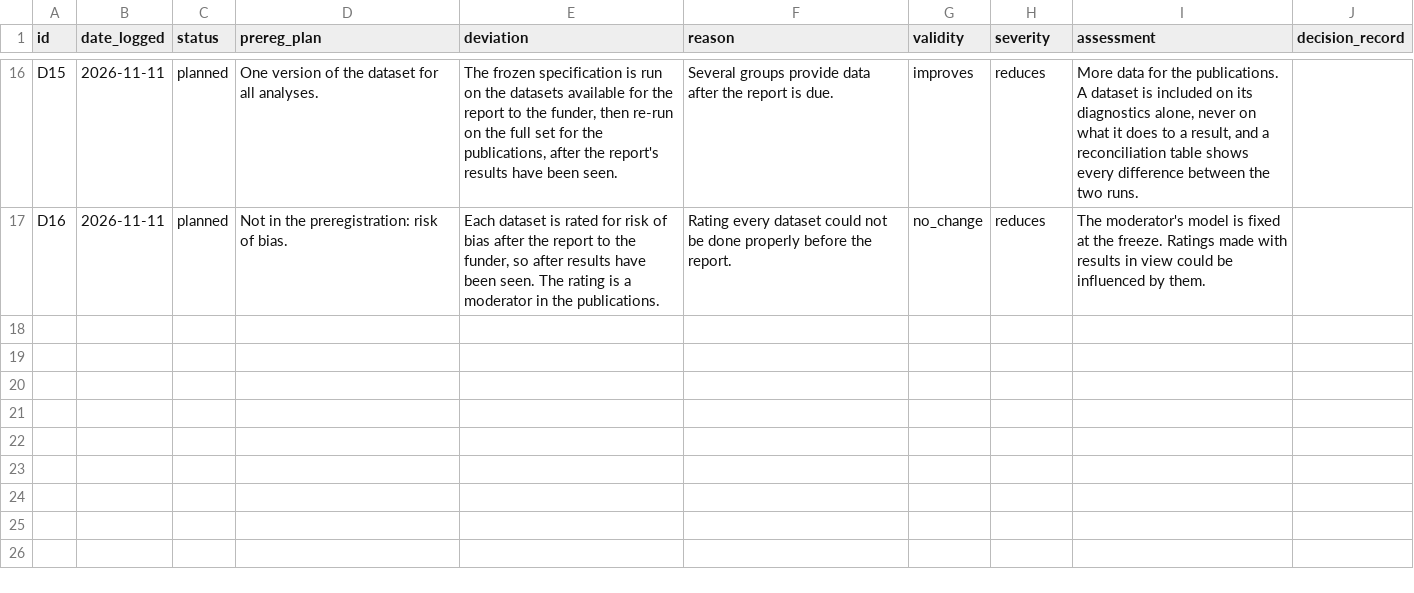
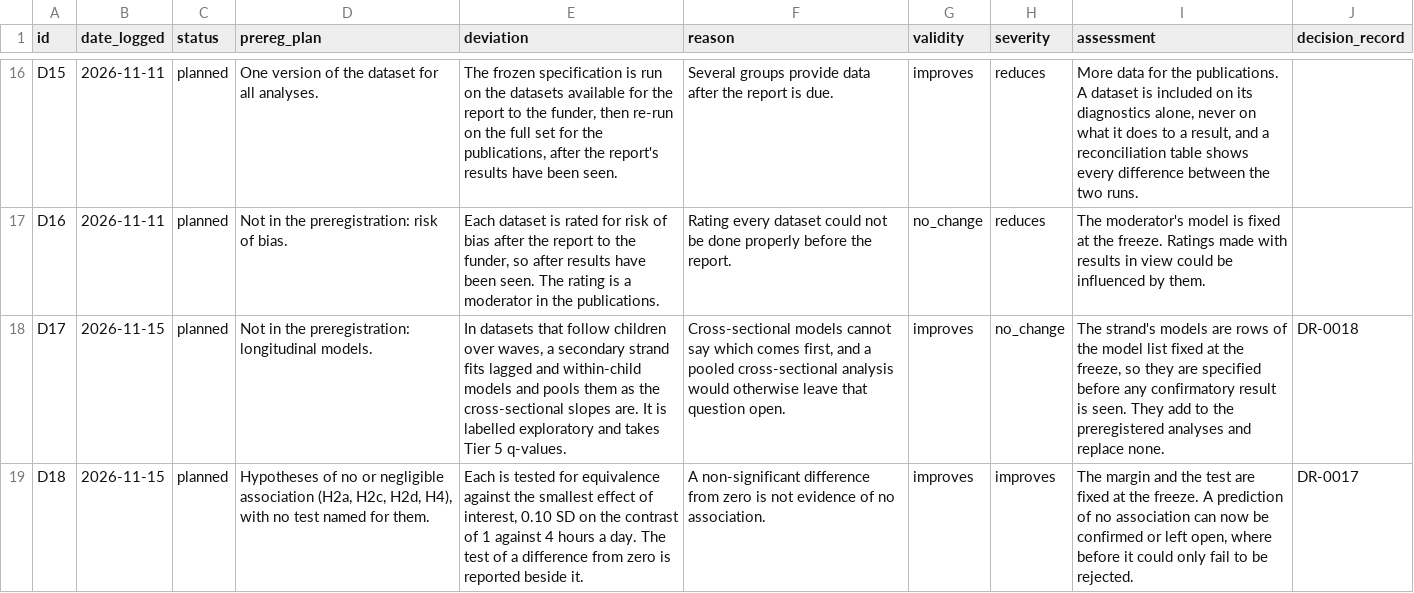
Before and after one commit to Motivation-and-Behaviour/bigger_picture, a CSV file: analysis/deviations.csv, drawn as a sheet; only a part is shown, gaps mark what is left out; the diff names each change by its address in the sheet, - before the commit and + after, or states it on an @@ line.

```diff
--- a/analysis/deviations.csv
+++ b/analysis/deviations.csv
+row 18: D17 | 2026-11-15 | planned | Not in the preregistration: longitudinal models. | In datasets that follow children over waves, a secondary strand fits lagged and within-child models and pools them as the cross-sectional slopes are. It is labelled exploratory and takes Tier 5 q-values. | Cross-sectional models cannot say which comes first, and a pooled cross-sectional analysis would otherwise leave that question open. | improves | no_change | The strand's models are rows of the model list fixed at the freeze, so they are specified before any confirmatory result is seen. They add to the preregistered analyses and replace none. | DR-0018
+row 19: D18 | 2026-11-15 | planned | Hypotheses of no or negligible association (H2a, H2c, H2d, H4), with no test named for them. | Each is tested for equivalence against the smallest effect of interest, 0.10 SD on the contrast of 1 against 4 hours a day. The test of a difference from zero is reported beside it. | A non-significant difference from zero is not evidence of no association. | improves | improves | The margin and the test are fixed at the freeze. A prediction of no association can now be confirmed or left open, where before it could only fail to be rejected. | DR-0017
```
Also changed, not shown: 21 other files.
